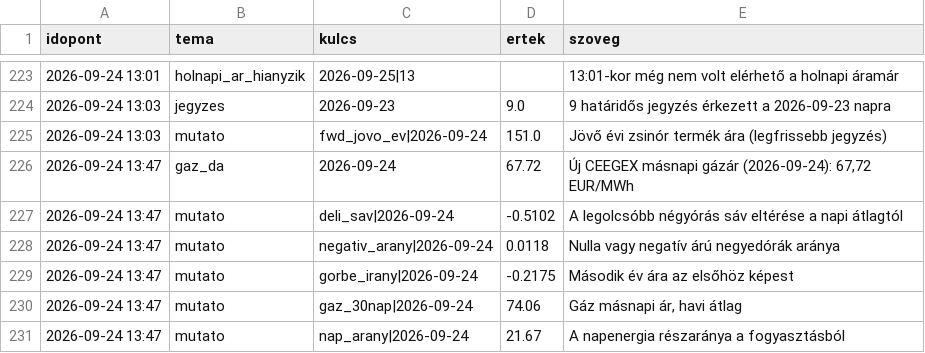
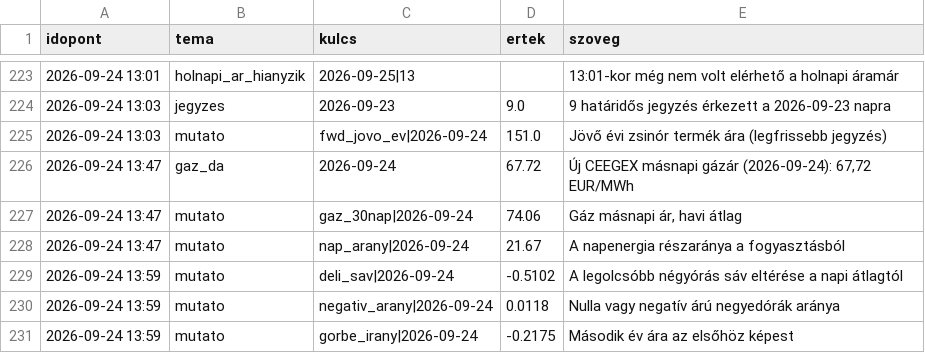
Before and after one commit to lostenergy/energiaar-figyelo, a CSV file: data/megfigyelesek.csv, drawn as a sheet; only a part is shown, gaps mark what is left out.

Commit message:
Adatfrissítés 2026-09-24 13:59

```diff
--- a/data/megfigyelesek.csv
+++ b/data/megfigyelesek.csv
@@ -226,6 +226,6 @@ idopont,tema,kulcs,ertek,szoveg
 2026-09-24 13:47,gaz_da,2026-09-24,67.72,"Új CEEGEX másnapi gázár (2026-09-24): 67,72 EUR/MWh"
-2026-09-24 13:47,mutato,deli_sav|2026-09-24,-0.5102,A legolcsóbb négyórás sáv eltérése a napi átlagtól
-2026-09-24 13:47,mutato,negativ_arany|2026-09-24,0.0118,Nulla vagy negatív árú negyedórák aránya
-2026-09-24 13:47,mutato,gorbe_irany|2026-09-24,-0.2175,Második év ára az elsőhöz képest
 2026-09-24 13:47,mutato,gaz_30nap|2026-09-24,74.06,"Gáz másnapi ár, havi átlag"
 2026-09-24 13:47,mutato,nap_arany|2026-09-24,21.67,A napenergia részaránya a fogyasztásból
+2026-09-24 13:59,mutato,deli_sav|2026-09-24,-0.5102,A legolcsóbb négyórás sáv eltérése a napi átlagtól
+2026-09-24 13:59,mutato,negativ_arany|2026-09-24,0.0118,Nulla vagy negatív árú negyedórák aránya
+2026-09-24 13:59,mutato,gorbe_irany|2026-09-24,-0.2175,Második év ára az elsőhöz képest
```
